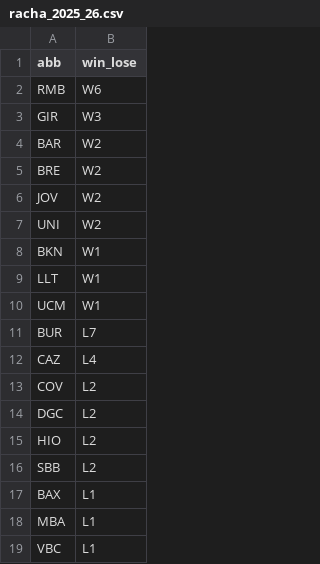
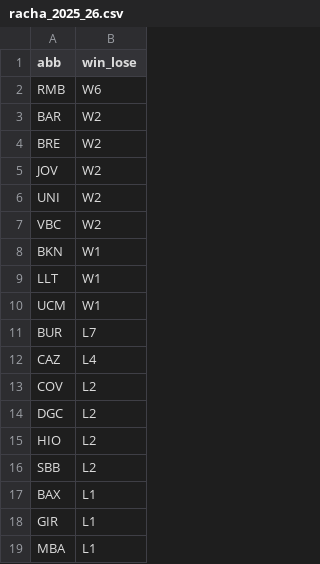
Before and after one commit to IvoVillanueva/pbp-acb-2025-26, a CSV file: data/racha_2025_26.csv, drawn as a sheet.

```diff
--- a/data/racha_2025_26.csv
+++ b/data/racha_2025_26.csv
@@ -2,3 +2,2 @@
 "RMB","W6"
-"GIR","W3"
 "BAR","W2"
@@ -7,2 +6,3 @@
 "UNI","W2"
+"VBC","W2"
 "BKN","W1"
@@ -17,3 +17,3 @@
 "BAX","L1"
+"GIR","L1"
 "MBA","L1"
-"VBC","L1"
```
Also changed, not shown: data/last_result.csv, 3 other files.
